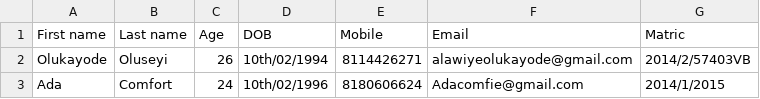
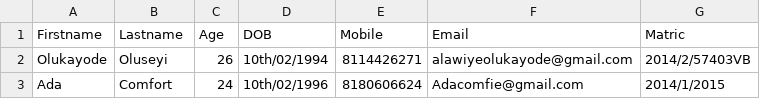
Before and after one commit to oluseyi-frontend/csv-task, a CSV file: data (4).csv, drawn as a sheet.

Commit message:
Update data (4).csv

```diff
--- a/data (4).csv
+++ b/data (4).csv
@@ -1,2 +1,2 @@
-First name,Last name,Age,DOB,Mobile,Email,Matric
+Firstname,Lastname,Age,DOB,Mobile,Email,Matric
 Olukayode,Oluseyi,26,10th/02/1994,8114426271,alawiyeolukayode@gmail.com,2014/2/57403VB
```
